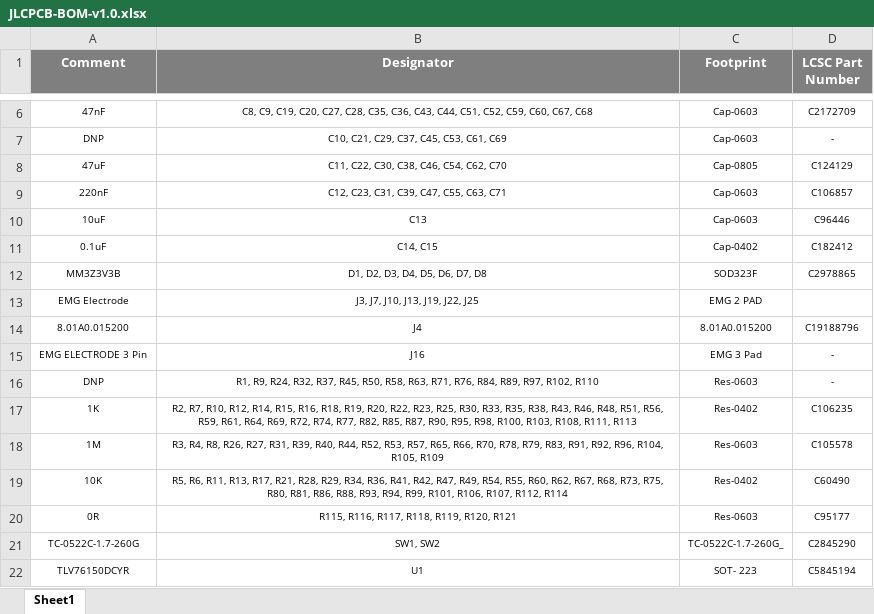
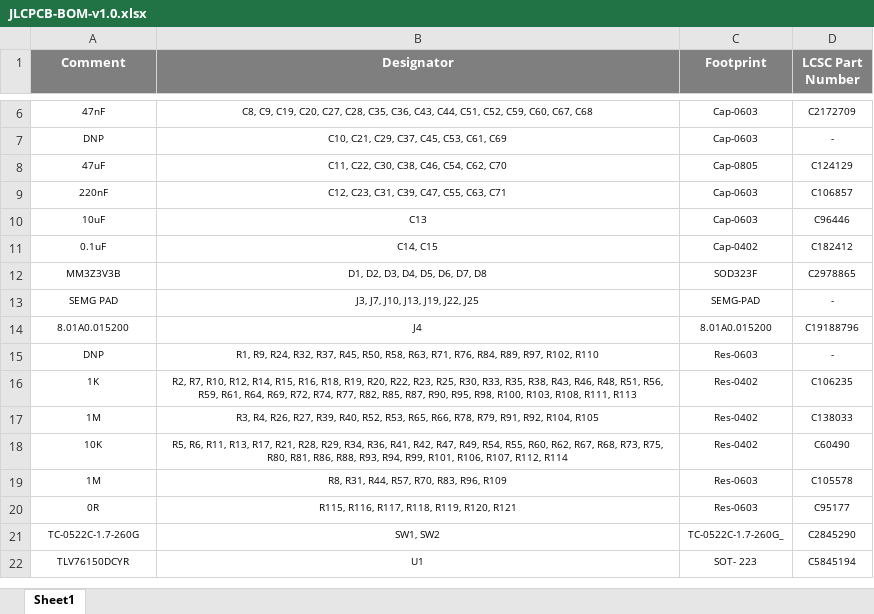
Before and after one commit to eSpark-Backup/manar-harake-s-e-m-g-device, an Excel workbook: Design-Files/Electrode-Board-v4.0/EMG-Arm-ELEC-v1.0/Deliverables/BOM/JLCPCB-BOM-v1.0.xlsx, sheet Sheet1, drawn as a sheet; only a part is shown, gaps mark what is left out; values as stored, in another font and other column widths than the file's, no borders; removed rows and columns are numbered as before the commit, all else as after; the diff names each change by its address in the sheet, - before the commit and + after, or states it on an @@ line.

Commit message:
#154 JLCPCB and Client BOM added.

```diff
--- a/Design-Files/Electrode-Board-v4.0/EMG-Arm-ELEC-v1.0/Deliverables/BOM/JLCPCB-BOM-v1.0.xlsx (sheet Sheet1)
+++ b/Design-Files/Electrode-Board-v4.0/EMG-Arm-ELEC-v1.0/Deliverables/BOM/JLCPCB-BOM-v1.0.xlsx (sheet Sheet1)
-A13 (Comment): EMG Electrode
+A13 (Comment): SEMG PAD
-C13 (Footprint): EMG 2 PAD
+C13 (Footprint): SEMG-PAD
-D13 (LCSC Part Number): (empty)
+D13 (LCSC Part Number): -
-row 15: EMG ELECTRODE 3 Pin | J16 | EMG 3 Pad | -
-B17 (Designator): R3, R4, R8, R26, R27, R31, R39, R40, R44, R52, R53, R57, R65, R66, R70, R78, R79, R83, R91, R92, R96, R104, R105, R109
+B17 (Designator): R3, R4, R26, R27, R39, R40, R52, R53, R65, R66, R78, R79, R91, R92, R104, R105
-C17 (Footprint): Res-0603
+C17 (Footprint): Res-0402
-D17 (LCSC Part Number): C105578
+D17 (LCSC Part Number): C138033
+row 19: 1M | R8, R31, R44, R57, R70, R83, R96, R109 | Res-0603 | C105578
```
Also changed, not shown: Design-Files/Electrode-Board-v4.0/EMG-Arm-ELEC-v1.0/Deliverables/BOM/Client-BOM-v1.0.xlsx.
